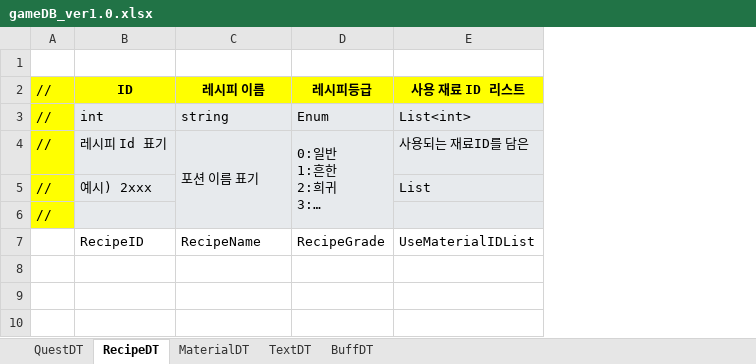
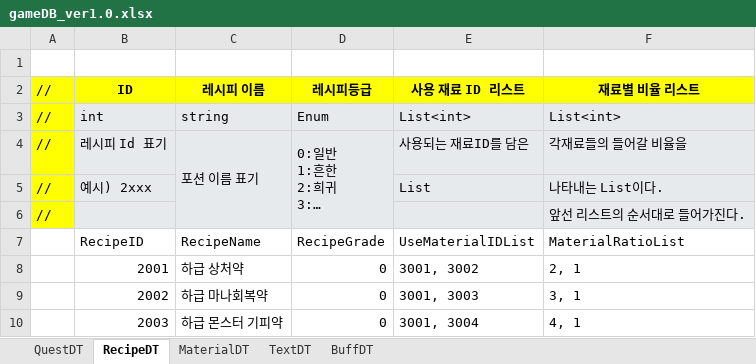
Before and after one commit to gws1017/BlackPotion, an Excel workbook: document/gameDB_ver1.0.xlsx, sheet RecipeDT, drawn as a sheet; long unchanged cells end in …; values as stored, in another font and other column widths than the file's, no borders; the diff names each change by its address in the sheet, - before the commit and + after, or states it on an @@ line.

```diff
--- a/document/gameDB_ver1.0.xlsx (sheet RecipeDT)
+++ b/document/gameDB_ver1.0.xlsx (sheet RecipeDT)
+column F (재료별 비율 리스트), rows 3-7: List<int> | 각재료들의 들어갈 비율을 | 나타내는 List이다. | 앞선 리스트의 순서대로 들어가진다. | MaterialRatioList
+row 8:  | 2001 | 하급 상처약 | 0 | 3001, 3002 | 2, 1
+row 9:  | 2002 | 하급 마나회복약 | 0 | 3001, 3003 | 3, 1
+row 10:  | 2003 | 하급 몬스터 기피약 | 0 | 3001, 3004 | 4, 1
```
Also changed, not shown: sheet QuestDT, sheet TextDT, sheet MaterialDT, 2 other files.
